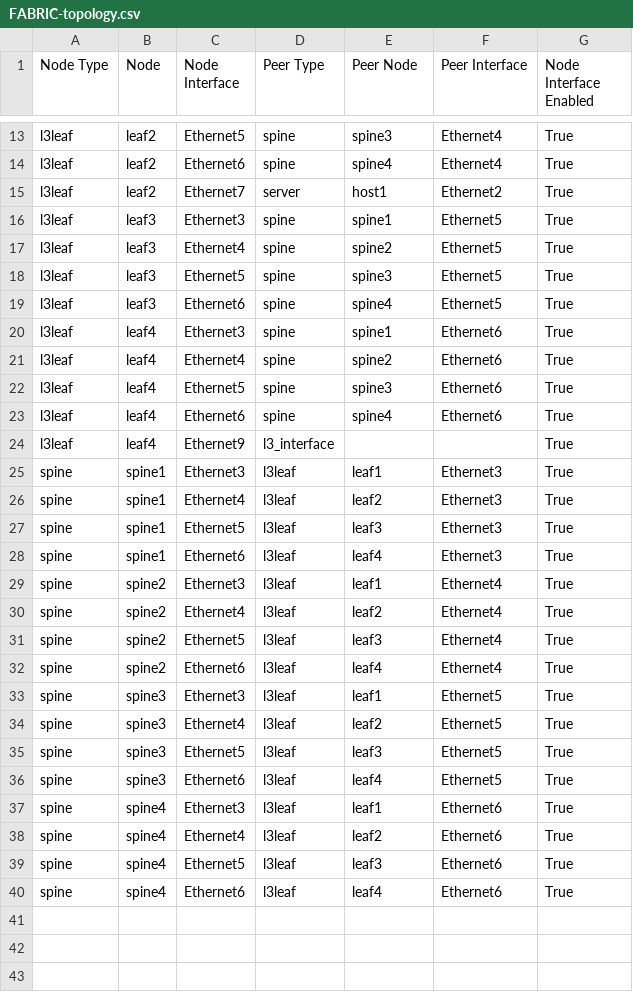
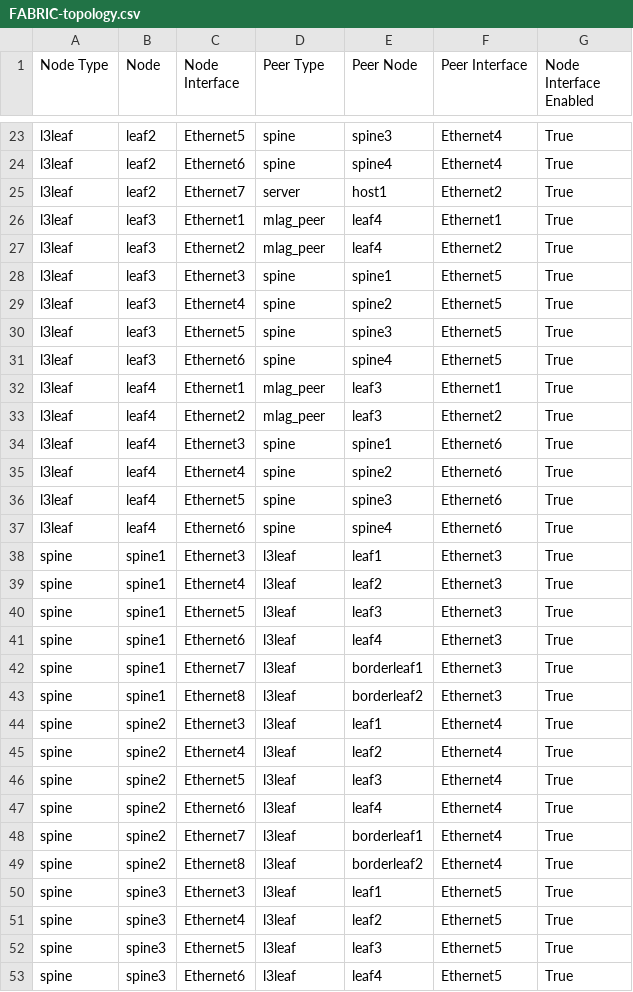
Before and after one commit to tonybourkesdnpros/Ansible_Quickstart_Arista, a CSV file: Ansible_L3LS/documentation/fabric/FABRIC-topology.csv, drawn as a sheet; only a part is shown, gaps mark what is left out; the shorter side is filled out with more unchanged rows; the diff covers the shown part only.

```diff
--- a/Ansible_L3LS/documentation/fabric/FABRIC-topology.csv
+++ b/Ansible_L3LS/documentation/fabric/FABRIC-topology.csv
@@ -15,2 +25,4 @@ l3leaf,leaf2,Ethernet6,spine,spine4,Ethernet4,True
 l3leaf,leaf2,Ethernet7,server,host1,Ethernet2,True
+l3leaf,leaf3,Ethernet1,mlag_peer,leaf4,Ethernet1,True
+l3leaf,leaf3,Ethernet2,mlag_peer,leaf4,Ethernet2,True
 l3leaf,leaf3,Ethernet3,spine,spine1,Ethernet5,True
@@ -19,2 +31,4 @@ l3leaf,leaf3,Ethernet5,spine,spine3,Ethernet5,True
 l3leaf,leaf3,Ethernet6,spine,spine4,Ethernet5,True
+l3leaf,leaf4,Ethernet1,mlag_peer,leaf3,Ethernet1,True
+l3leaf,leaf4,Ethernet2,mlag_peer,leaf3,Ethernet2,True
 l3leaf,leaf4,Ethernet3,spine,spine1,Ethernet6,True
@@ -23,3 +37,2 @@ l3leaf,leaf4,Ethernet5,spine,spine3,Ethernet6,True
 l3leaf,leaf4,Ethernet6,spine,spine4,Ethernet6,True
-l3leaf,leaf4,Ethernet9,l3_interface,,,True
 spine,spine1,Ethernet3,l3leaf,leaf1,Ethernet3,True
@@ -28,2 +41,4 @@ spine,spine1,Ethernet5,l3leaf,leaf3,Ethernet3,True
 spine,spine1,Ethernet6,l3leaf,leaf4,Ethernet3,True
+spine,spine1,Ethernet7,l3leaf,borderleaf1,Ethernet3,True
+spine,spine1,Ethernet8,l3leaf,borderleaf2,Ethernet3,True
 spine,spine2,Ethernet3,l3leaf,leaf1,Ethernet4,True
@@ -32,2 +47,4 @@ spine,spine2,Ethernet5,l3leaf,leaf3,Ethernet4,True
 spine,spine2,Ethernet6,l3leaf,leaf4,Ethernet4,True
+spine,spine2,Ethernet7,l3leaf,borderleaf1,Ethernet4,True
+spine,spine2,Ethernet8,l3leaf,borderleaf2,Ethernet4,True
 spine,spine3,Ethernet3,l3leaf,leaf1,Ethernet5,True
```
Also changed, not shown: 14 added rows elsewhere in this file, Ansible_L3LS/documentation/fabric/FABRIC-p2p-links.csv, 27 other files.
